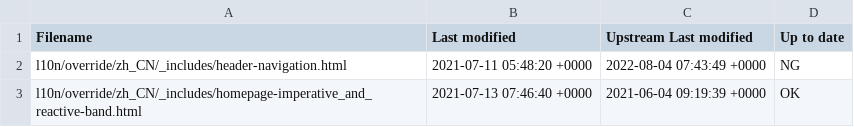
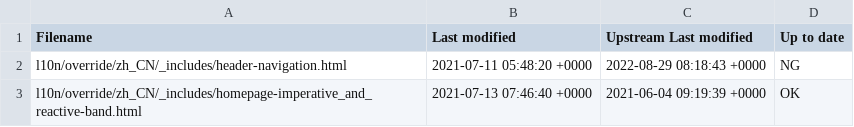
Before and after one commit to giant35/quarkusZH, a CSV file: l10n/stats/override.csv, drawn as a sheet.

Commit message:
Update override stats

```diff
--- a/l10n/stats/override.csv
+++ b/l10n/stats/override.csv
@@ -1,3 +1,3 @@
 Filename, Last modified, Upstream Last modified, Up to date
-l10n/override/zh_CN/_includes/header-navigation.html, 2021-07-11 05:48:20 +0000, 2022-08-04 07:43:49 +0000, NG
+l10n/override/zh_CN/_includes/header-navigation.html, 2021-07-11 05:48:20 +0000, 2022-08-29 08:18:43 +0000, NG
 l10n/override/zh_CN/_includes/homepage-imperative_and_reactive-band.html, 2021-07-13 07:46:40 +0000, 2021-06-04 09:19:39 +0000, OK
```
